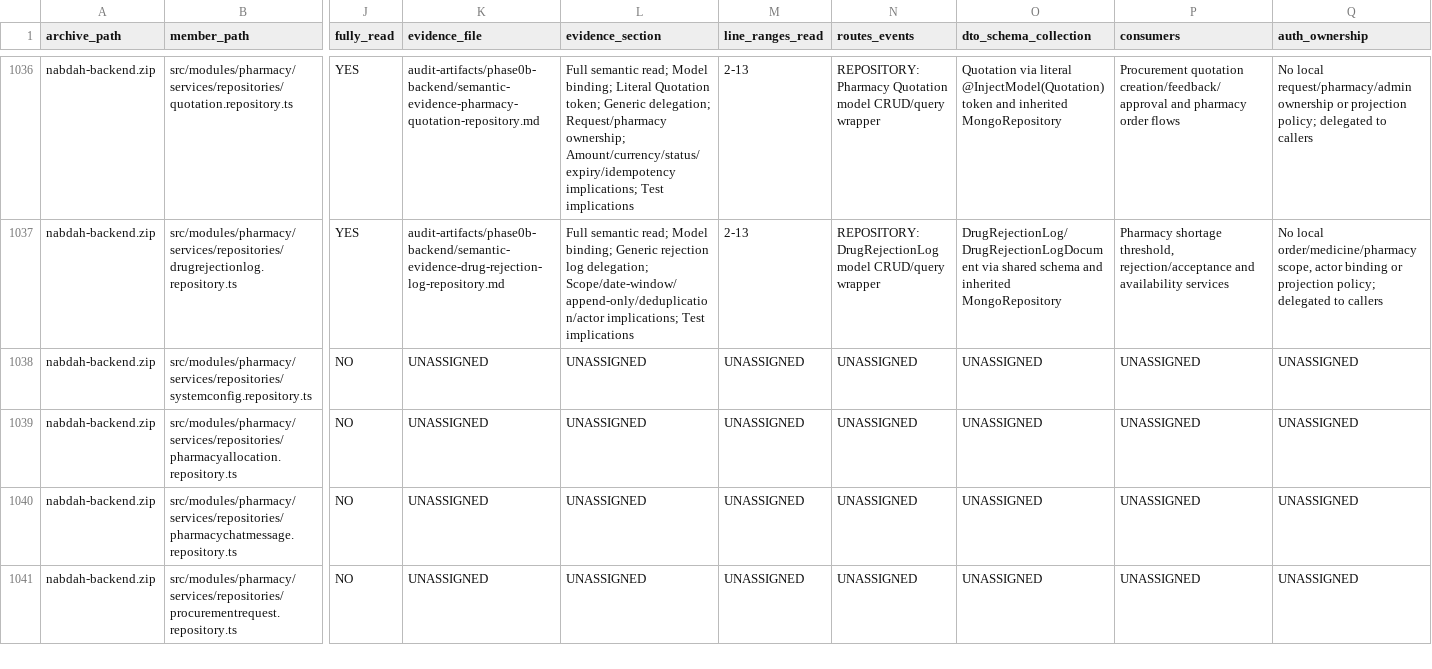
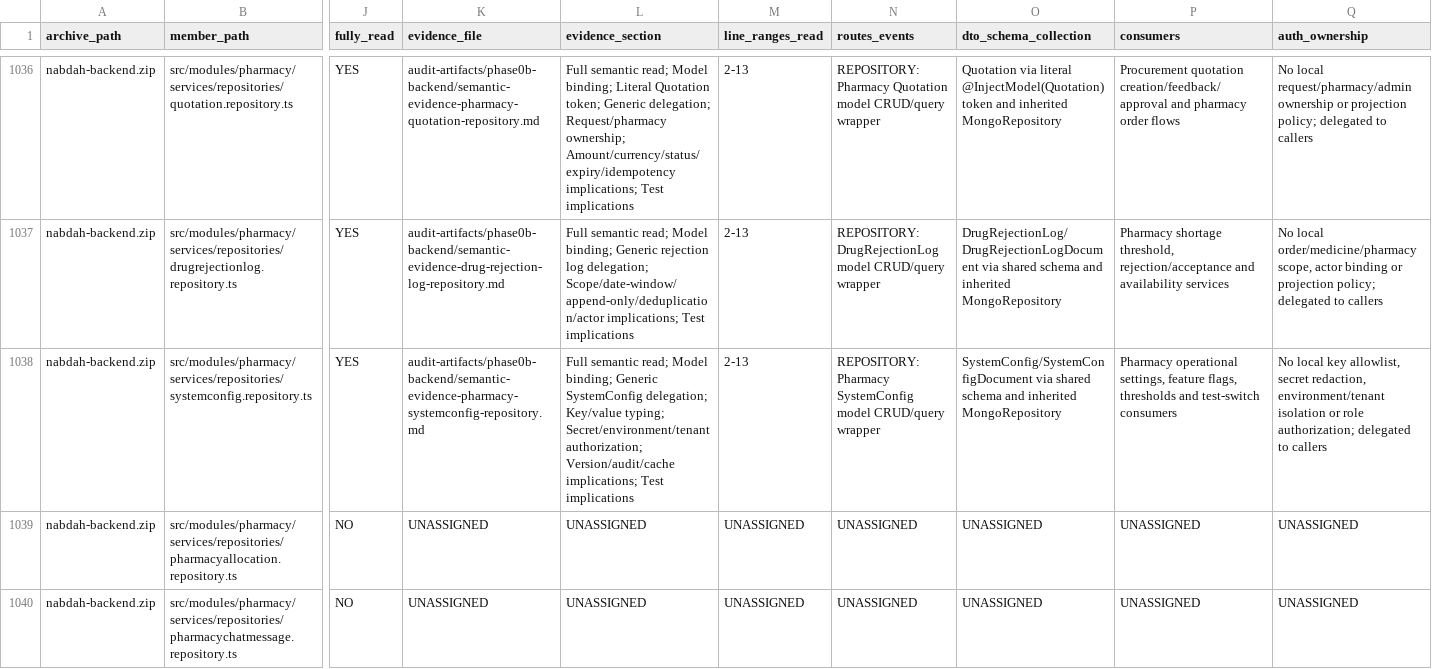
Before and after one commit to obaid08642-ops/new, a TSV file: audit-artifacts/phase0b-backend/NABD_Phase0B_Backend_Semantic_Read_Manifest_2026-08-24.tsv, drawn as a sheet; only a part is shown, gaps mark what is left out; the shorter side is filled out with more unchanged rows; the diff covers the shown part only; the diff names each change by its address in the sheet, - before the commit and + after, or states it on an @@ line.

Commit message:
audit: document pharmacy system config repository

```diff
--- a/audit-artifacts/phase0b-backend/NABD_Phase0B_Backend_Semantic_Read_Manifest_2026-08-24.tsv
+++ b/audit-artifacts/phase0b-backend/NABD_Phase0B_Backend_Semantic_Read_Manifest_2026-08-24.tsv
-J1038 (fully_read): NO
+J1038 (fully_read): YES
-K1038 (evidence_file): UNASSIGNED
+K1038 (evidence_file): audit-artifacts/phase0b-backend/semantic-evidence-pharmacy-systemconfig-repository.md
-L1038 (evidence_section): UNASSIGNED
+L1038 (evidence_section): Full semantic read; Model binding; Generic SystemConfig delegation; Key/value typing; Secret/environment/tenant authorization; Version/audit/cache implications; Test implications
-M1038 (line_ranges_read): UNASSIGNED
+M1038 (line_ranges_read): 2-13
-N1038 (routes_events): UNASSIGNED
+N1038 (routes_events): REPOSITORY: Pharmacy SystemConfig model CRUD/query wrapper
-O1038 (dto_schema_collection): UNASSIGNED
+O1038 (dto_schema_collection): SystemConfig/SystemConfigDocument via shared schema and inherited MongoRepository
-P1038 (consumers): UNASSIGNED
+P1038 (consumers): Pharmacy operational settings, feature flags, thresholds and test-switch consumers
-Q1038 (auth_ownership): UNASSIGNED
+Q1038 (auth_ownership): No local key allowlist, secret redaction, environment/tenant isolation or role authorization; delegated to callers
```
Also changed, not shown: 4 edited cells elsewhere in this file, 2 other files.
